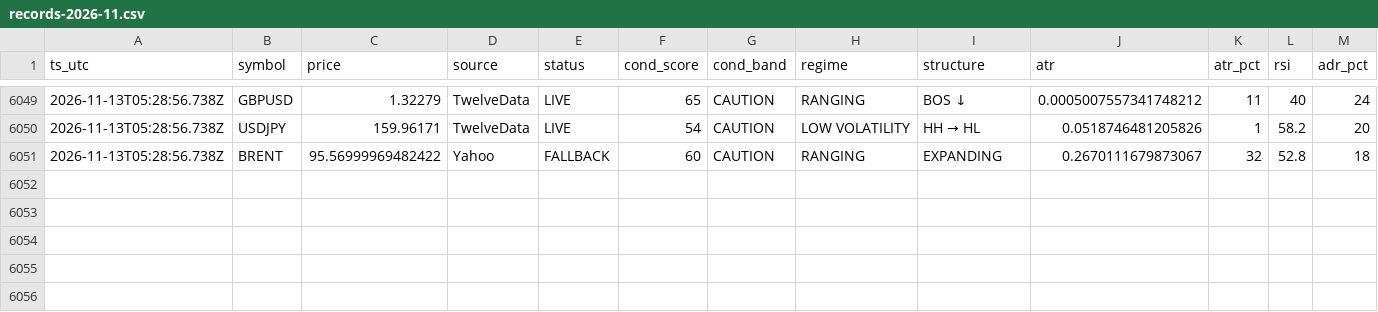
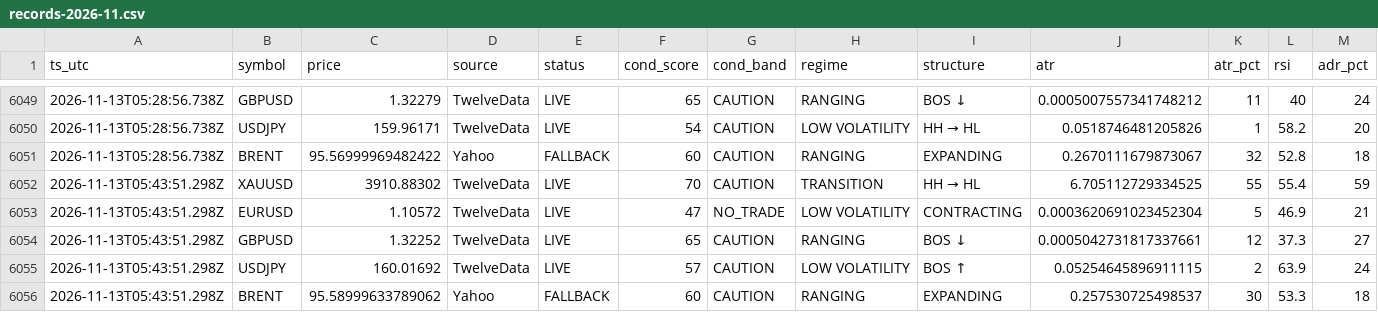
Before and after one commit to hamedezzati1362/TradingOS, a CSV file: records-2026-11.csv, drawn as a sheet; only a part is shown, gaps mark what is left out; rows hold the shown columns only; the diff names each change by its address in the sheet, - before the commit and + after, or states it on an @@ line.

Commit message:
history 2026-11-13T05:43:51Z

```diff
--- a/records-2026-11.csv
+++ b/records-2026-11.csv
+row 6052: 2026-11-13T05:43:51.298Z | XAUUSD | 3910.88302 | TwelveData | LIVE | 70 | CAUTION | TRANSITION | HH → HL | 6.705112729334525 | 55 | 55.4 | 59
+row 6053: 2026-11-13T05:43:51.298Z | EURUSD | 1.10572 | TwelveData | LIVE | 47 | NO_TRADE | LOW VOLATILITY | CONTRACTING | 0.0003620691023452304 | 5 | 46.9 | 21
+row 6054: 2026-11-13T05:43:51.298Z | GBPUSD | 1.32252 | TwelveData | LIVE | 65 | CAUTION | RANGING | BOS ↓ | 0.0005042731817337661 | 12 | 37.3 | 27
+row 6055: 2026-11-13T05:43:51.298Z | USDJPY | 160.01692 | TwelveData | LIVE | 57 | CAUTION | LOW VOLATILITY | BOS ↑ | 0.05254645896911115 | 2 | 63.9 | 24
+row 6056: 2026-11-13T05:43:51.298Z | BRENT | 95.58999633789062 | Yahoo | FALLBACK | 60 | CAUTION | RANGING | EXPANDING | 0.257530725498537 | 30 | 53.3 | 18
```
